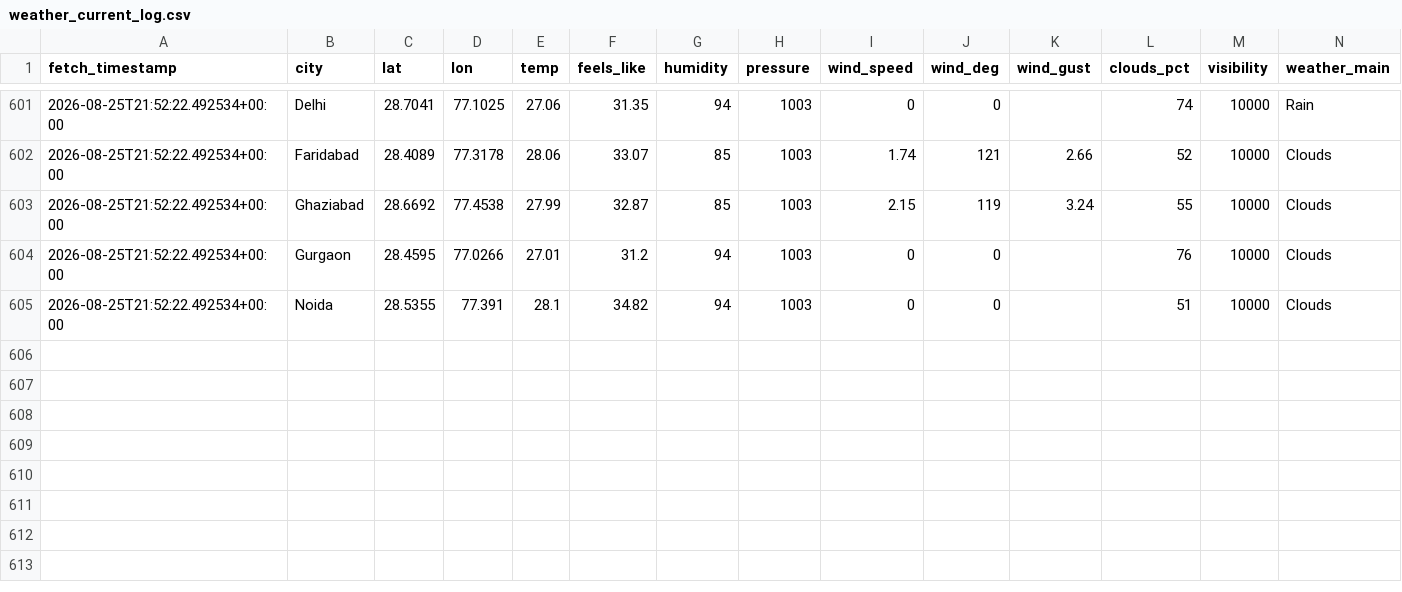
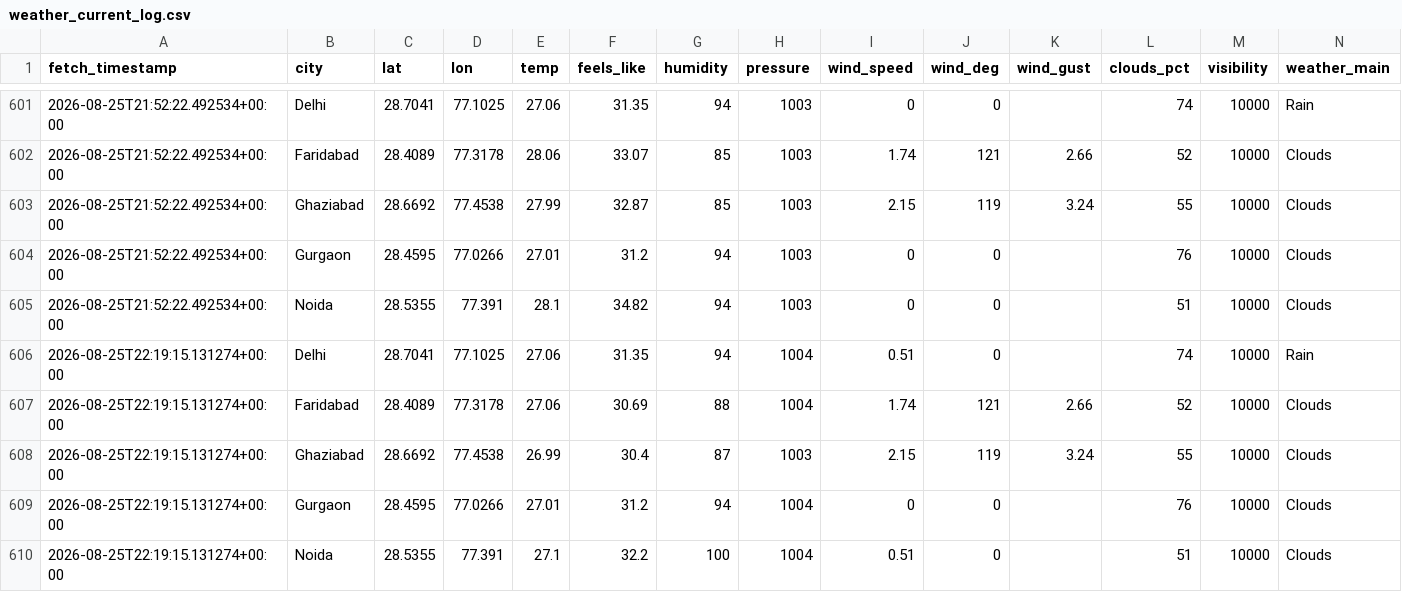
Before and after one commit to UpmaShukla276/UrbanAir-Hacakthon, a CSV file: aqi_model/weather_current_log.csv, drawn as a sheet; only a part is shown, gaps mark what is left out; rows hold the shown columns only; the diff names each change by its address in the sheet, - before the commit and + after, or states it on an @@ line.

```diff
--- a/aqi_model/weather_current_log.csv
+++ b/aqi_model/weather_current_log.csv
+row 606: 2026-08-25T22:19:15.131274+00:00 | Delhi | 28.7041 | 77.1025 | 27.06 | 31.35 | 94 | 1004 | 0.51 | 0 |  | 74 | 10000 | Rain
+row 607: 2026-08-25T22:19:15.131274+00:00 | Faridabad | 28.4089 | 77.3178 | 27.06 | 30.69 | 88 | 1004 | 1.74 | 121 | 2.66 | 52 | 10000 | Clouds
+row 608: 2026-08-25T22:19:15.131274+00:00 | Ghaziabad | 28.6692 | 77.4538 | 26.99 | 30.4 | 87 | 1003 | 2.15 | 119 | 3.24 | 55 | 10000 | Clouds
+row 609: 2026-08-25T22:19:15.131274+00:00 | Gurgaon | 28.4595 | 77.0266 | 27.01 | 31.2 | 94 | 1004 | 0 | 0 |  | 76 | 10000 | Clouds
+row 610: 2026-08-25T22:19:15.131274+00:00 | Noida | 28.5355 | 77.391 | 27.1 | 32.2 | 100 | 1004 | 0.51 | 0 |  | 51 | 10000 | Clouds
```
Also changed, not shown: urbanair_backend/live_ground_aqi_log.csv, urbanair_backend/live_pollutants_log.csv, 1 other file.
